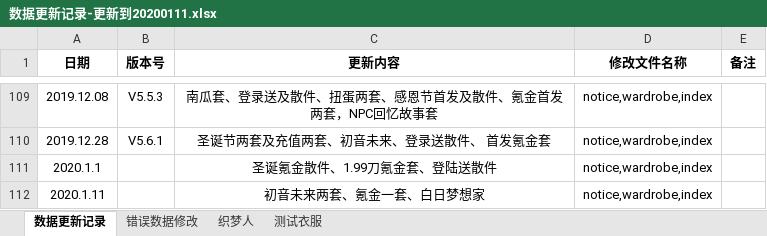
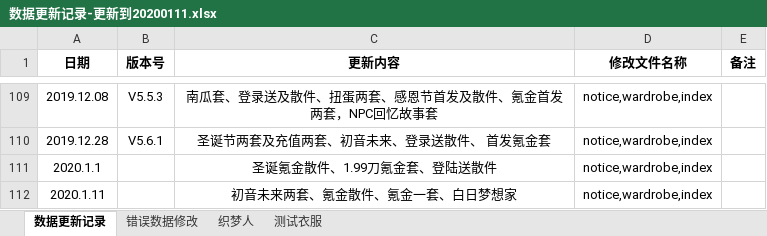
Before and after one commit to lovenikkiusa/nikkiup2u, an Excel workbook: 数据更新记录-更新到20200111.xlsx, sheet 数据更新记录, drawn as a sheet; only a part is shown, gaps mark what is left out; values as stored, in another font and other column widths than the file's, no borders; the diff names each change by its address in the sheet, - before the commit and + after, or states it on an @@ line.

Commit message:
V5.6.1
更新日期：2020.1.11
更新内容：初音未来两套、氪金散件、氪金一套、白日梦想家
更新文件：notice,wardrobe,index

```diff
--- a/数据更新记录-更新到20200111.xlsx (sheet 数据更新记录)
+++ b/数据更新记录-更新到20200111.xlsx (sheet 数据更新记录)
-C112 (更新内容): 初音未来两套、氪金一套、白日梦想家
+C112 (更新内容): 初音未来两套、氪金散件、氪金一套、白日梦想家
```
Also changed, not shown: 1 other file.
